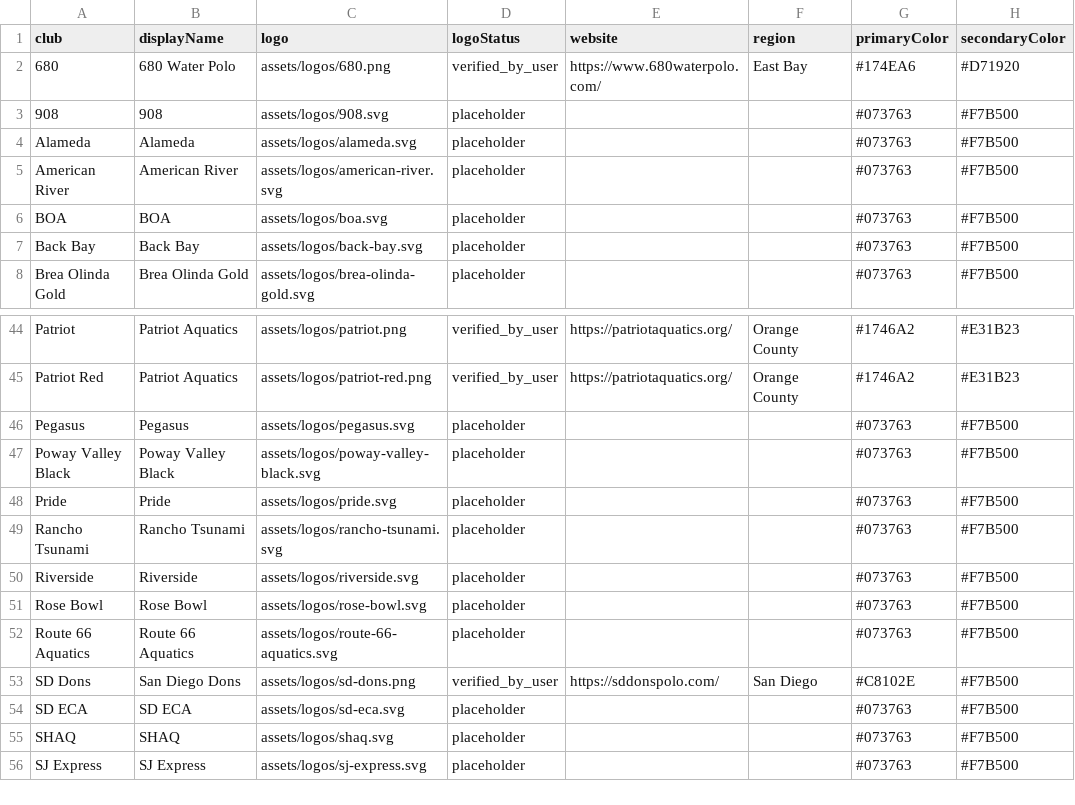
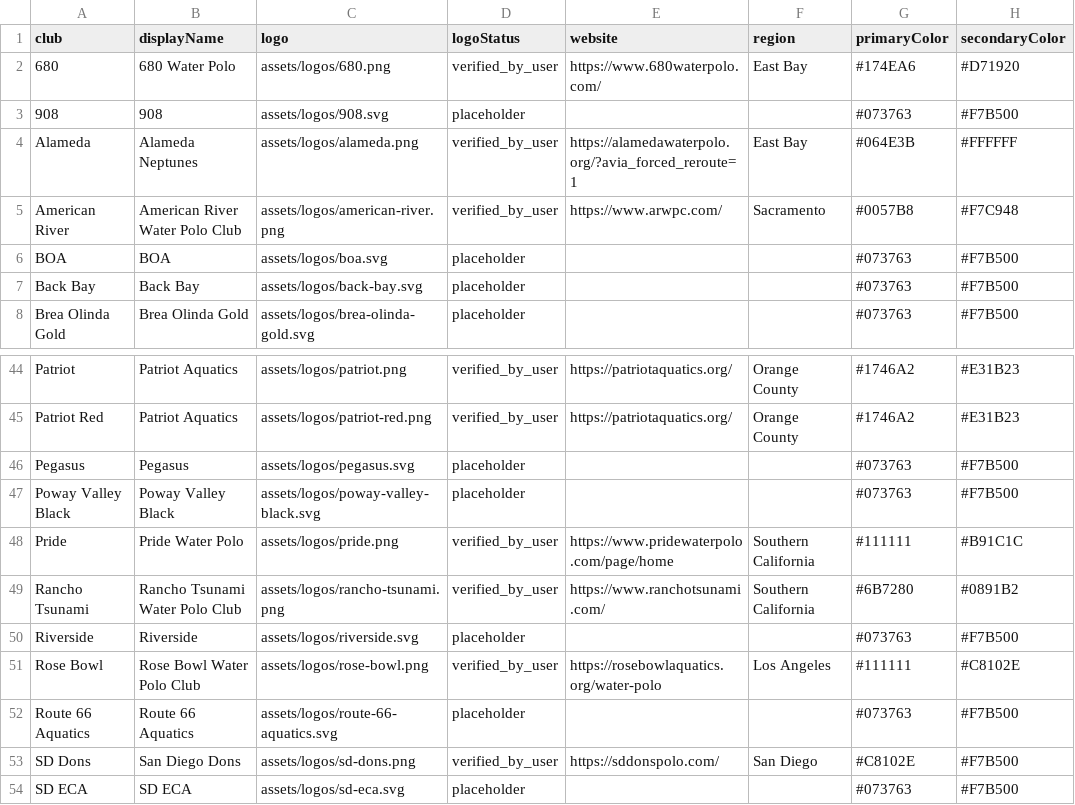
Before and after one commit to littlezip12/CPI, a CSV file: data/club-registry.csv, drawn as a sheet; only a part is shown, gaps mark what is left out; the shorter side is filled out with more unchanged rows; the diff covers the shown part only.

Commit message:
update, no logos

```diff
--- a/data/club-registry.csv
+++ b/data/club-registry.csv
@@ -3,4 +3,4 @@ club,displayName,logo,logoStatus,website,region,primaryColor,secondaryColor
 908,908,assets/logos/908.svg,placeholder,,,#073763,#F7B500
-Alameda,Alameda,assets/logos/alameda.svg,placeholder,,,#073763,#F7B500
-American River,American River,assets/logos/american-river.svg,placeholder,,,#073763,#F7B500
+Alameda,Alameda Neptunes,assets/logos/alameda.png,verified_by_user,https://alamedawaterpolo.org/?avia_forced_reroute=1,East Bay,#064E3B,#FFFFFF
+American River,American River Water Polo Club,assets/logos/american-river.png,verified_by_user,https://www.arwpc.com/,Sacramento,#0057B8,#F7C948
 BOA,BOA,assets/logos/boa.svg,placeholder,,,#073763,#F7B500
@@ -47,6 +47,6 @@ Pegasus,Pegasus,assets/logos/pegasus.svg,placeholder,,,#073763,#F7B500
 Poway Valley Black,Poway Valley Black,assets/logos/poway-valley-black.svg,placeholder,,,#073763,#F7B500
-Pride,Pride,assets/logos/pride.svg,placeholder,,,#073763,#F7B500
-Rancho Tsunami,Rancho Tsunami,assets/logos/rancho-tsunami.svg,placeholder,,,#073763,#F7B500
+Pride,Pride Water Polo,assets/logos/pride.png,verified_by_user,https://www.pridewaterpolo.com/page/home,Southern California,#111111,#B91C1C
+Rancho Tsunami,Rancho Tsunami Water Polo Club,assets/logos/rancho-tsunami.png,verified_by_user,https://www.ranchotsunami.com/,Southern California,#6B7280,#0891B2
 Riverside,Riverside,assets/logos/riverside.svg,placeholder,,,#073763,#F7B500
-Rose Bowl,Rose Bowl,assets/logos/rose-bowl.svg,placeholder,,,#073763,#F7B500
+Rose Bowl,Rose Bowl Water Polo Club,assets/logos/rose-bowl.png,verified_by_user,https://rosebowlaquatics.org/water-polo,Los Angeles,#111111,#C8102E
 Route 66 Aquatics,Route 66 Aquatics,assets/logos/route-66-aquatics.svg,placeholder,,,#073763,#F7B500
```
Also changed, not shown: 63 edited cells elsewhere in this file, 6 other files.
